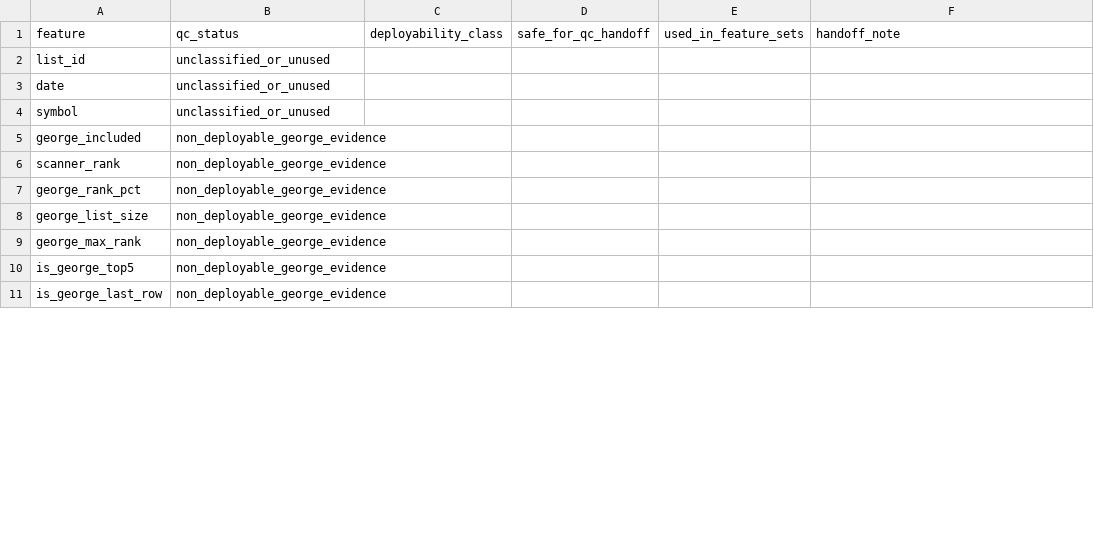
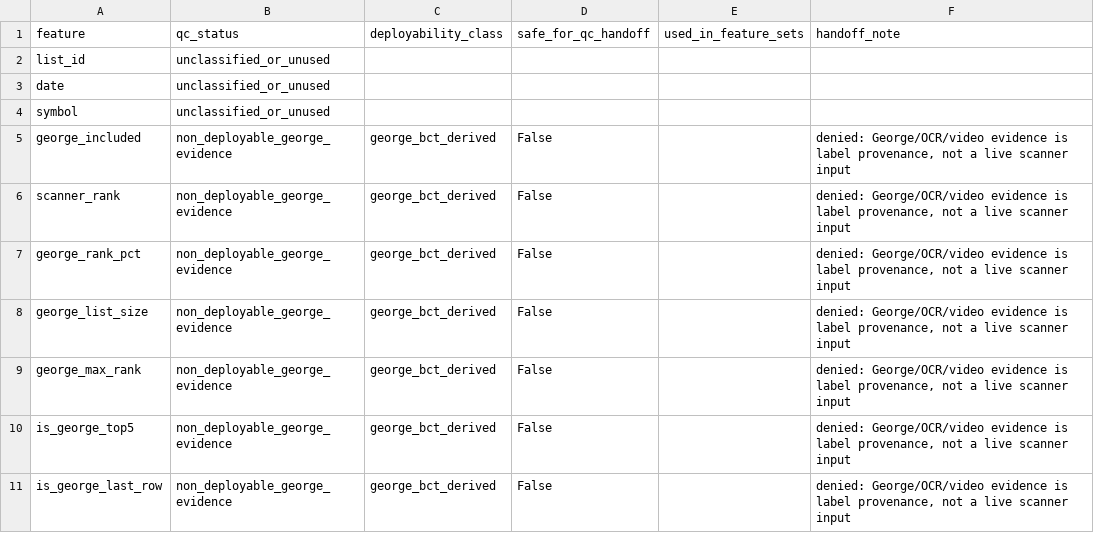
Before and after one commit to FALK-BRAUER/kumo-qc, a CSV file: research/scanner-alignment/feature_parity_columns.csv, drawn as a sheet; only a part is shown; the diff covers the shown part only.

Commit message:
docs(scanner): add runtime promotion gate (#440)

```diff
--- a/research/scanner-alignment/feature_parity_columns.csv
+++ b/research/scanner-alignment/feature_parity_columns.csv
@@ -4,8 +4,8 @@ date,unclassified_or_unused,,,,
 symbol,unclassified_or_unused,,,,
-george_included,non_deployable_george_evidence,,,,
-scanner_rank,non_deployable_george_evidence,,,,
-george_rank_pct,non_deployable_george_evidence,,,,
-george_list_size,non_deployable_george_evidence,,,,
-george_max_rank,non_deployable_george_evidence,,,,
-is_george_top5,non_deployable_george_evidence,,,,
-is_george_last_row,non_deployable_george_evidence,,,,
+george_included,non_deployable_george_evidence,george_bct_derived,False,,"denied: George/OCR/video evidence is label provenance, not a live scanner input"
+scanner_rank,non_deployable_george_evidence,george_bct_derived,False,,"denied: George/OCR/video evidence is label provenance, not a live scanner input"
+george_rank_pct,non_deployable_george_evidence,george_bct_derived,False,,"denied: George/OCR/video evidence is label provenance, not a live scanner input"
+george_list_size,non_deployable_george_evidence,george_bct_derived,False,,"denied: George/OCR/video evidence is label provenance, not a live scanner input"
+george_max_rank,non_deployable_george_evidence,george_bct_derived,False,,"denied: George/OCR/video evidence is label provenance, not a live scanner input"
+is_george_top5,non_deployable_george_evidence,george_bct_derived,False,,"denied: George/OCR/video evidence is label provenance, not a live scanner input"
+is_george_last_row,non_deployable_george_evidence,george_bct_derived,False,,"denied: George/OCR/video evidence is label provenance, not a live scanner input"
```
Also changed, not shown: 45 edited cells elsewhere in this file, 8 other files.
